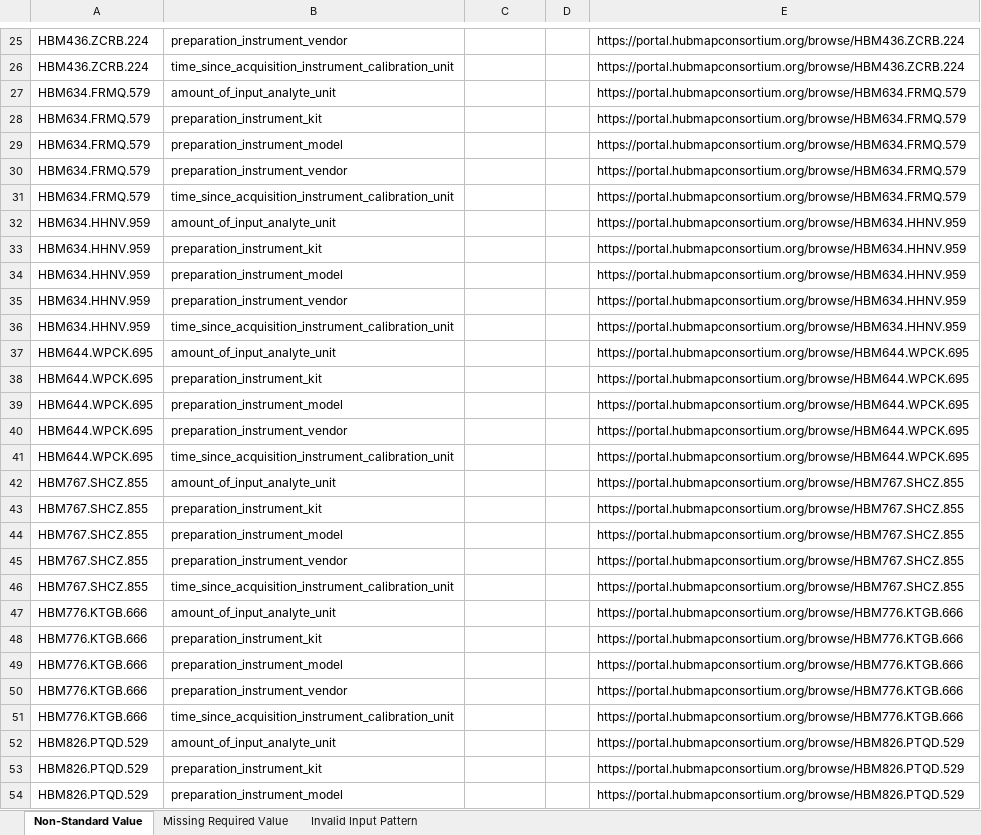
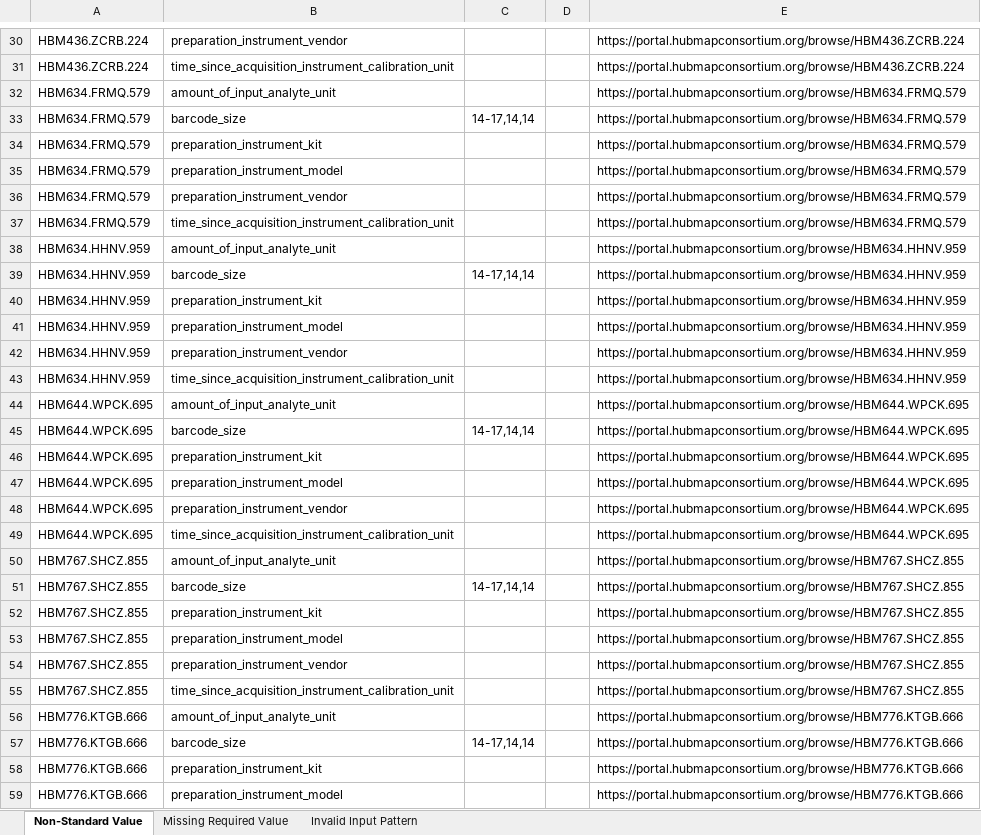
Before and after one commit to hubmapconsortium/reharmonize-legacy-metadata, an Excel workbook: metadata/cedar-music/todo/TTD - University of San Diego and City of Hope (MUSIC).xlsx, sheet Non-Standard Value, drawn as a sheet; only a part is shown, gaps mark what is left out; the shorter side is filled out with more unchanged rows; values as stored, in another font and other column widths than the file's, no borders; the diff covers the shown part only; the diff names each change by its address in the sheet, - before the commit and + after, or states it on an @@ line.

```diff
--- a/metadata/cedar-music/todo/TTD - University of San Diego and City of Hope (MUSIC).xlsx (sheet Non-Standard Value)
+++ b/metadata/cedar-music/todo/TTD - University of San Diego and City of Hope (MUSIC).xlsx (sheet Non-Standard Value)
+row 33: HBM634.FRMQ.579 | barcode_size | 14-17,14,14 |  | https://portal.hubmapconsortium.org/browse/HBM634.FRMQ.579
+row 39: HBM634.HHNV.959 | barcode_size | 14-17,14,14 |  | https://portal.hubmapconsortium.org/browse/HBM634.HHNV.959
+row 45: HBM644.WPCK.695 | barcode_size | 14-17,14,14 |  | https://portal.hubmapconsortium.org/browse/HBM644.WPCK.695
+row 51: HBM767.SHCZ.855 | barcode_size | 14-17,14,14 |  | https://portal.hubmapconsortium.org/browse/HBM767.SHCZ.855
+row 57: HBM776.KTGB.666 | barcode_size | 14-17,14,14 |  | https://portal.hubmapconsortium.org/browse/HBM776.KTGB.666
```
Also changed, not shown: 9 added rows elsewhere in this sheet.
